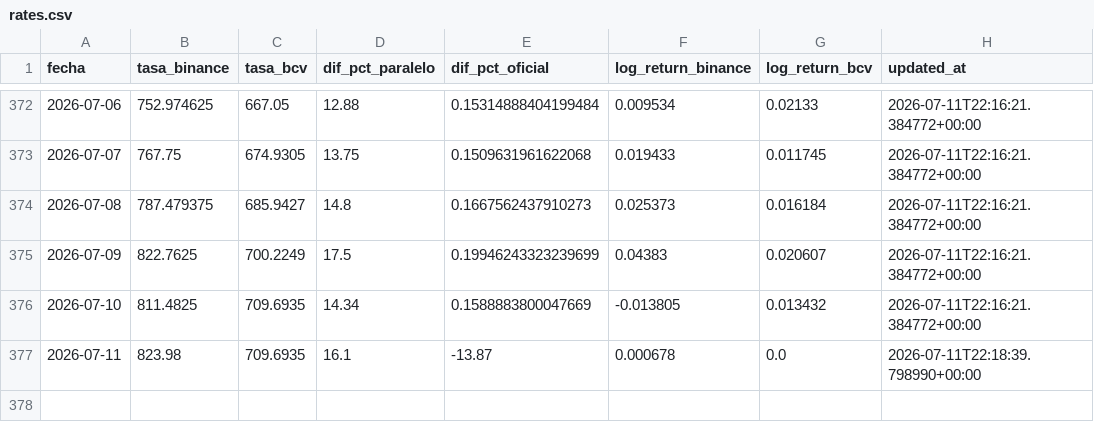
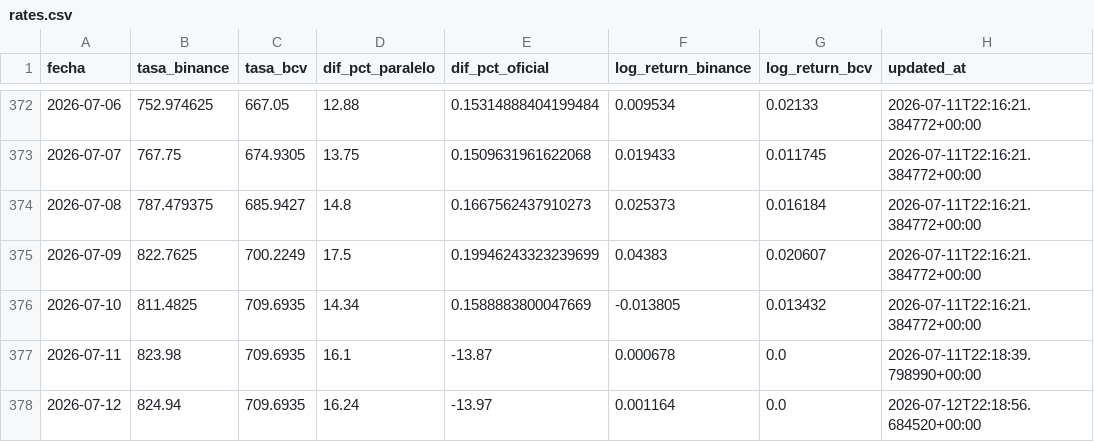
Before and after one commit to afuenmayor882coder/budget-intelligence, a CSV file: cloud-automation/github-actions/data/rates.csv, drawn as a sheet; only a part is shown, gaps mark what is left out; the diff names each change by its address in the sheet, - before the commit and + after, or states it on an @@ line.

```diff
--- a/cloud-automation/github-actions/data/rates.csv
+++ b/cloud-automation/github-actions/data/rates.csv
+row 378: 2026-07-12 | 824.94 | 709.6935 | 16.24 | -13.97 | 0.001164 | 0.0 | 2026-07-12T22:18:56.684520+00:00
```
Also changed, not shown: 1 other file.
